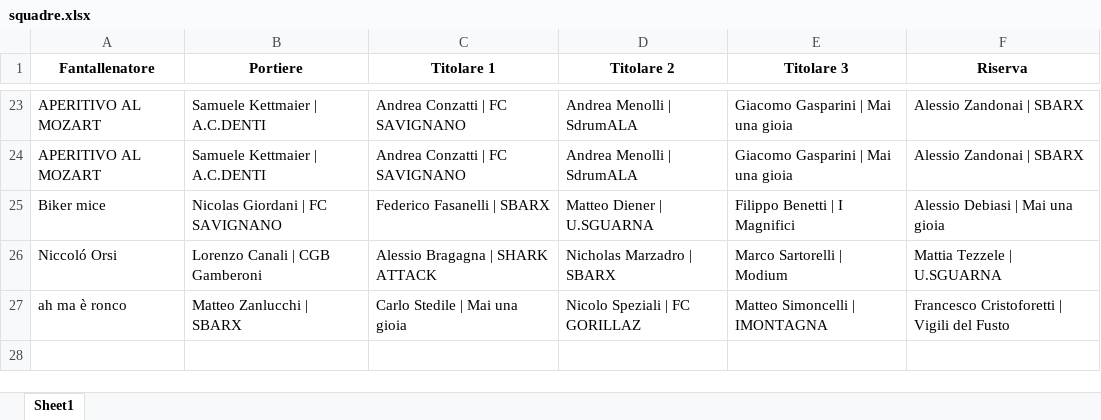
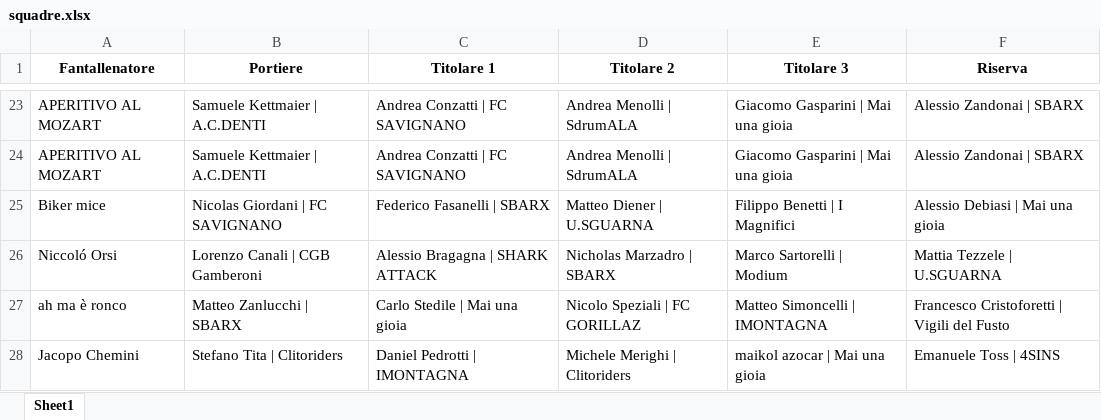
Before and after one commit to chumpblocckami/fantacalciosplash_lizzana, an Excel workbook: assets/2025/squadre.xlsx, sheet Sheet1, drawn as a sheet; only a part is shown, gaps mark what is left out; values as stored, in another font and other column widths than the file's, no borders; the diff names each change by its address in the sheet, - before the commit and + after, or states it on an @@ line.

Commit message:
Added Jacopo Chemini team

```diff
--- a/assets/2025/squadre.xlsx (sheet Sheet1)
+++ b/assets/2025/squadre.xlsx (sheet Sheet1)
+row 28: Jacopo Chemini | Stefano Tita | Clitoriders | Daniel Pedrotti | IMONTAGNA | Michele Merighi | Clitoriders | maikol azocar | Mai una gioia | Emanuele Toss | 4SINS
```
